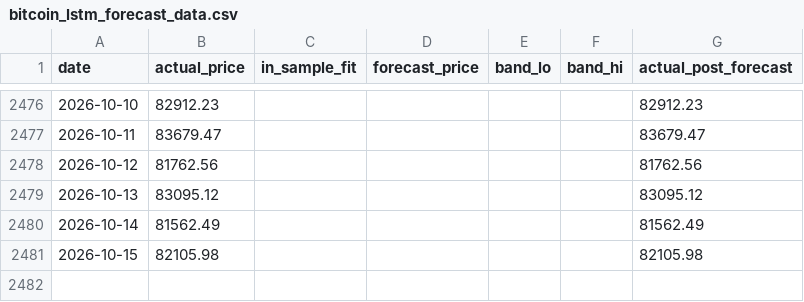
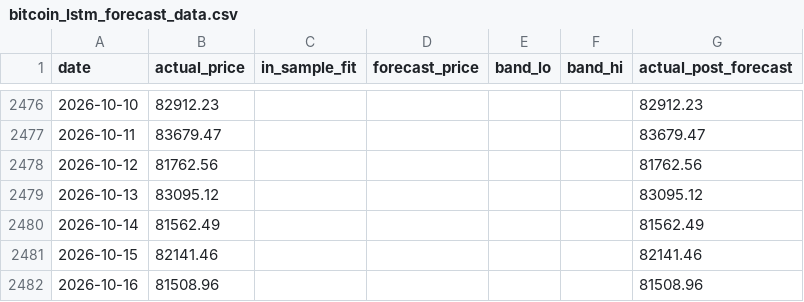
Before and after one commit to theremjak/data, a CSV file: bitcoin_lstm_forecast_data.csv, drawn as a sheet; only a part is shown, gaps mark what is left out.

```diff
--- a/bitcoin_lstm_forecast_data.csv
+++ b/bitcoin_lstm_forecast_data.csv
@@ -2480,2 +2480,3 @@ date,actual_price,in_sample_fit,forecast_price,band_lo,band_hi,actual_post_forec
 2026-10-14,81562.49,,,,,81562.49
-2026-10-15,82105.98,,,,,82105.98
+2026-10-15,82141.46,,,,,82141.46
+2026-10-16,81508.96,,,,,81508.96
```
Also changed, not shown: bitcoin_daily_prices.csv, 2 other files.
